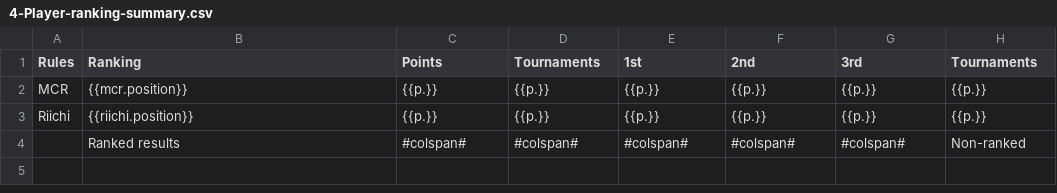
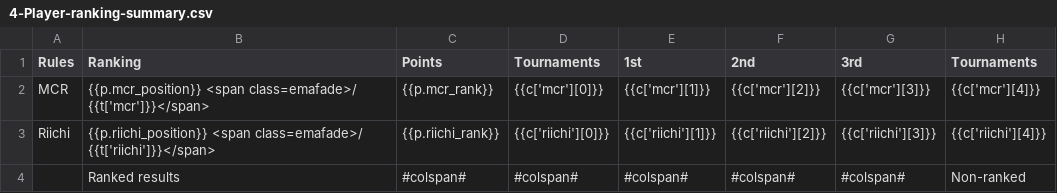
Before and after one commit to Jesterboxboy/ema_scraper, a CSV file: jinja-templates/4-Player-ranking-summary.csv, drawn as a sheet.

Commit message:
updated player summary table template

```diff
--- a/jinja-templates/4-Player-ranking-summary.csv
+++ b/jinja-templates/4-Player-ranking-summary.csv
@@ -2,4 +2,4 @@ Rules,Ranking,Points,"Tournaments
 ",1st,2nd,3rd,Tournaments
-MCR,{{mcr.position}},{{p.}},{{p.}},{{p.}},{{p.}},{{p.}},{{p.}}
-Riichi,{{riichi.position}},{{p.}},{{p.}},{{p.}},{{p.}},{{p.}},{{p.}}
+MCR,{{p.mcr_position}} <span class=emafade>/ {{t['mcr']}}</span>,{{p.mcr_rank}},{{c['mcr'][0]}},{{c['mcr'][1]}},{{c['mcr'][2]}},{{c['mcr'][3]}},{{c['mcr'][4]}}
+Riichi,{{p.riichi_position}} <span class=emafade>/ {{t['riichi']}}</span>,{{p.riichi_rank}},{{c['riichi'][0]}},{{c['riichi'][1]}},{{c['riichi'][2]}},{{c['riichi'][3]}},{{c['riichi'][4]}}
 ,Ranked results,#colspan#,#colspan#,#colspan#,#colspan#,#colspan#,Non-ranked
```
